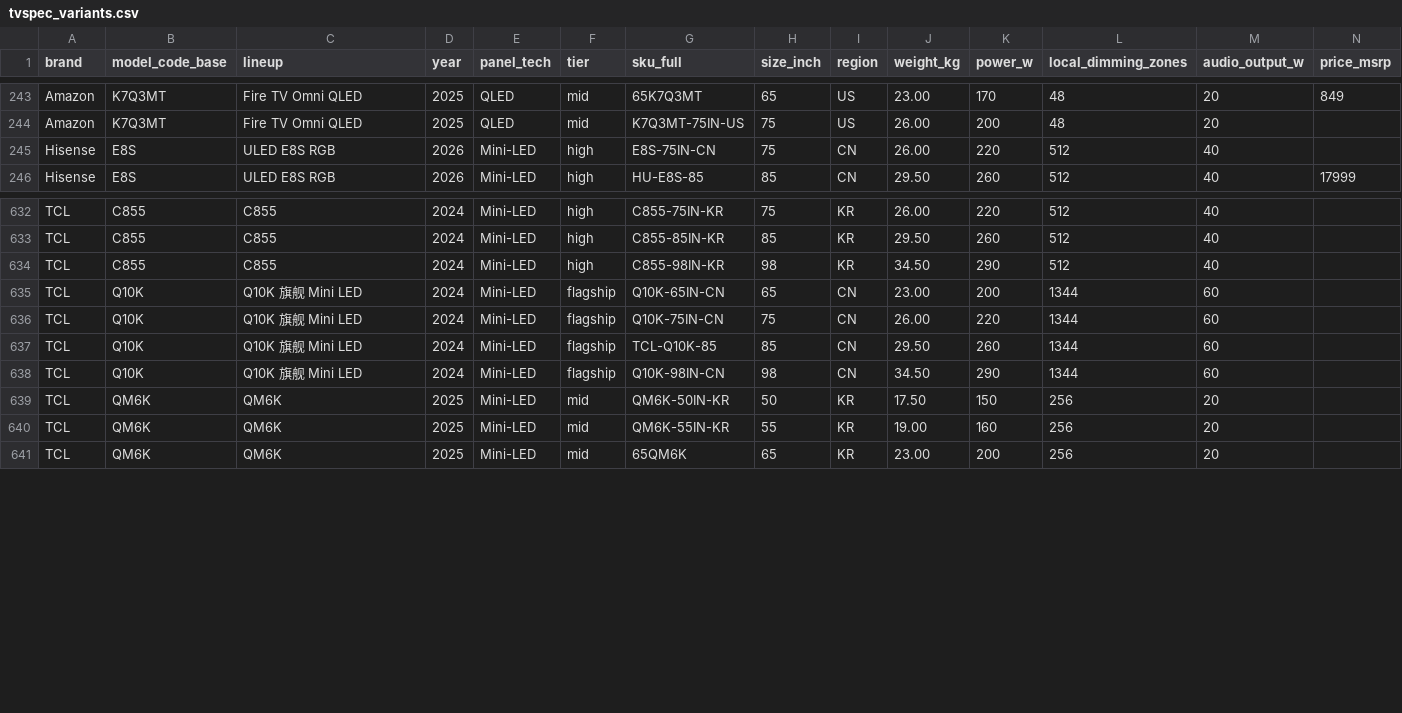
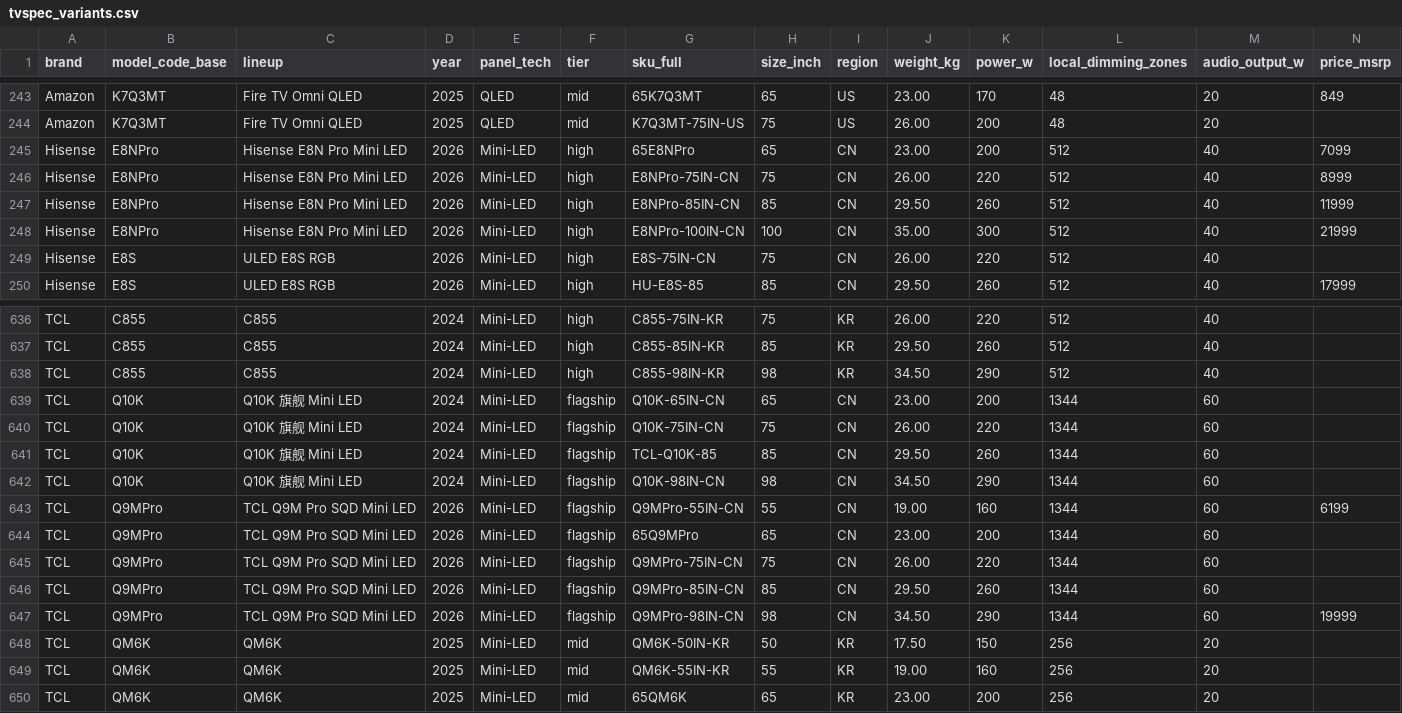
Before and after one commit to teleb98/TV_DB, a CSV file: data/exports/tvspec_variants.csv, drawn as a sheet; only a part is shown, gaps mark what is left out; rows hold the shown columns only; the diff names each change by its address in the sheet, - before the commit and + after, or states it on an @@ line.

```diff
--- a/data/exports/tvspec_variants.csv
+++ b/data/exports/tvspec_variants.csv
+row 245: Hisense | E8NPro | Hisense E8N Pro Mini LED | 2026 | Mini-LED | high | 65E8NPro | 65 | CN | 23.00 | 200 | 512 | 40 | 7099
+row 246: Hisense | E8NPro | Hisense E8N Pro Mini LED | 2026 | Mini-LED | high | E8NPro-75IN-CN | 75 | CN | 26.00 | 220 | 512 | 40 | 8999
+row 247: Hisense | E8NPro | Hisense E8N Pro Mini LED | 2026 | Mini-LED | high | E8NPro-85IN-CN | 85 | CN | 29.50 | 260 | 512 | 40 | 11999
+row 248: Hisense | E8NPro | Hisense E8N Pro Mini LED | 2026 | Mini-LED | high | E8NPro-100IN-CN | 100 | CN | 35.00 | 300 | 512 | 40 | 21999
+row 643: TCL | Q9MPro | TCL Q9M Pro SQD Mini LED | 2026 | Mini-LED | flagship | Q9MPro-55IN-CN | 55 | CN | 19.00 | 160 | 1344 | 60 | 6199
+row 644: TCL | Q9MPro | TCL Q9M Pro SQD Mini LED | 2026 | Mini-LED | flagship | 65Q9MPro | 65 | CN | 23.00 | 200 | 1344 | 60
+row 645: TCL | Q9MPro | TCL Q9M Pro SQD Mini LED | 2026 | Mini-LED | flagship | Q9MPro-75IN-CN | 75 | CN | 26.00 | 220 | 1344 | 60
+row 646: TCL | Q9MPro | TCL Q9M Pro SQD Mini LED | 2026 | Mini-LED | flagship | Q9MPro-85IN-CN | 85 | CN | 29.50 | 260 | 1344 | 60
+row 647: TCL | Q9MPro | TCL Q9M Pro SQD Mini LED | 2026 | Mini-LED | flagship | Q9MPro-98IN-CN | 98 | CN | 34.50 | 290 | 1344 | 60 | 19999
```
Also changed, not shown: data/exports/tvspec_models.csv, 12 other files.
